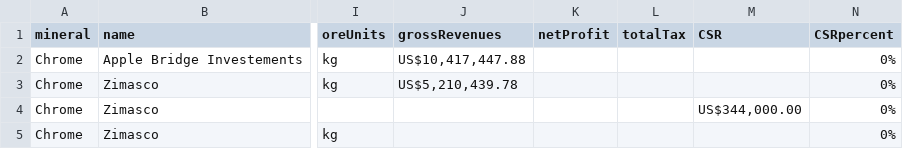
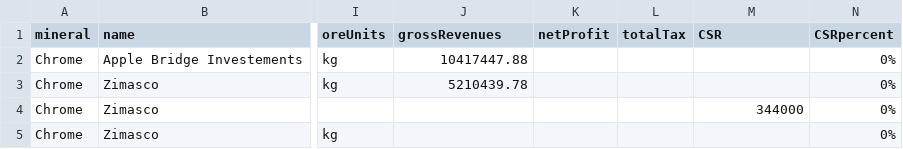
Before and after one commit to SIVIO-Institute/MRMI, a CSV file: MRMI chrome.csv, drawn as a sheet; only a part is shown, gaps mark what is left out; the diff names each change by its address in the sheet, - before the commit and + after, or states it on an @@ line.

Commit message:
Update MRMI chrome.csv

```diff
--- a/MRMI chrome.csv
+++ b/MRMI chrome.csv
-J2 (grossRevenues): US$10,417,447.88
+J2 (grossRevenues): 10417447.88
-J3 (grossRevenues): US$5,210,439.78
+J3 (grossRevenues): 5210439.78
-M4 (CSR): US$344,000.00
+M4 (CSR): 344000
```
